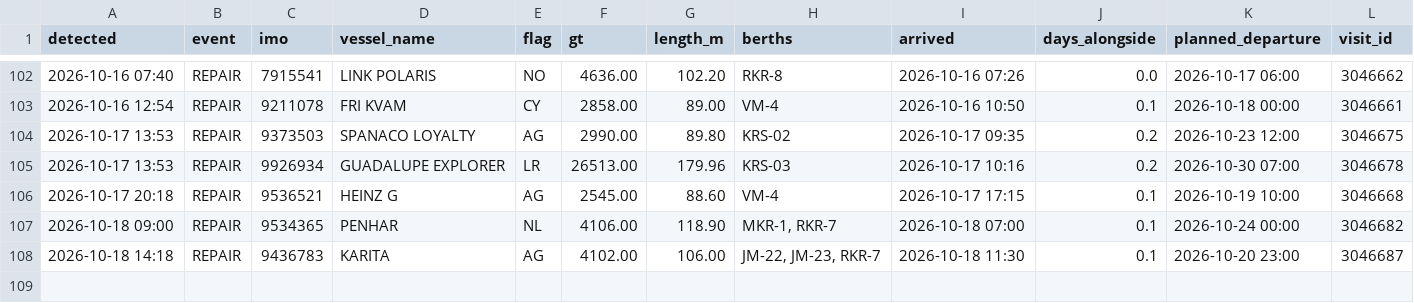
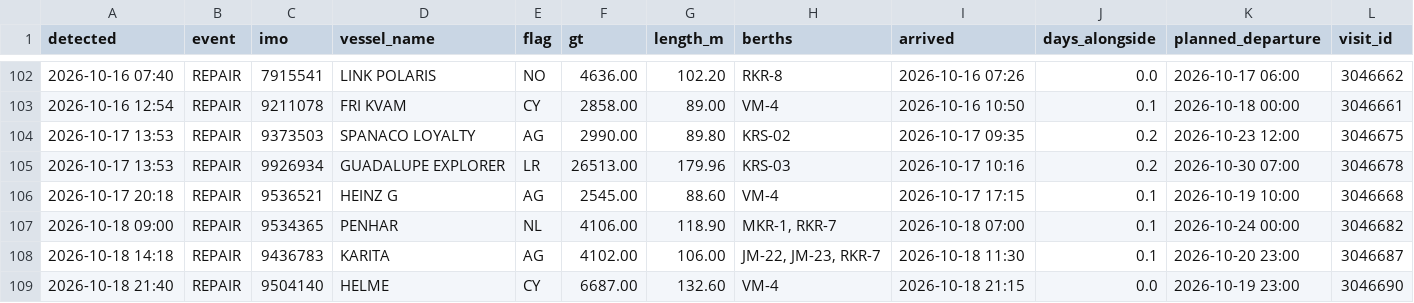
Before and after one commit to papa-lgtm/riga-port-watch, a CSV file: port_events.csv, drawn as a sheet; only a part is shown, gaps mark what is left out.

```diff
--- a/port_events.csv
+++ b/port_events.csv
@@ -108 +108,2 @@ detected,event,imo,vessel_name,flag,gt,length_m,berths,arrived,days_alongside,pl
 2026-10-18 14:18,REPAIR,9436783,KARITA,AG,4102.00,106.00,"JM-22, JM-23, RKR-7",2026-10-18 11:30,0.1,2026-10-20 23:00,3046687
+2026-10-18 21:40,REPAIR,9504140,HELME,CY,6687.00,132.60,VM-4,2026-10-18 21:15,0.0,2026-10-19 23:00,3046690
```
Also changed, not shown: 3 other files.
